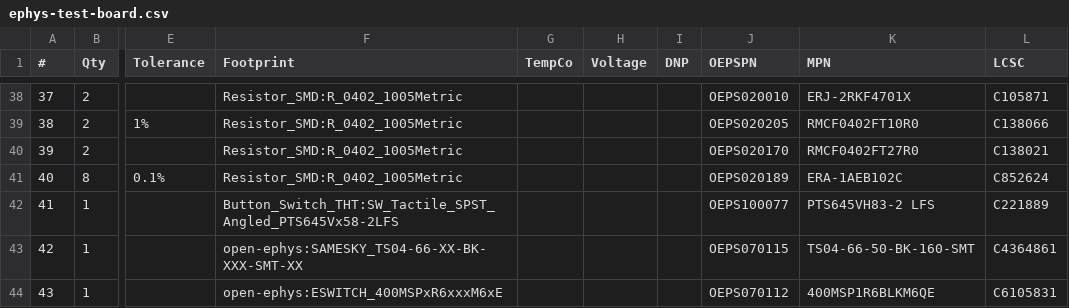
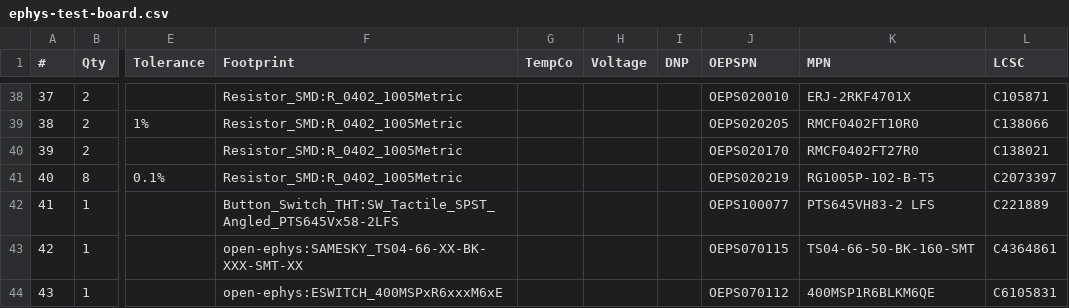
Before and after one commit to open-ephys/ephys-test-board, a CSV file: pcb/manufacturing/bom/ephys-test-board.csv, drawn as a sheet; only a part is shown, gaps mark what is left out; the diff names each change by its address in the sheet, - before the commit and + after, or states it on an @@ line.

Commit message:
Minor BOM fix before production
Update the 1k 0402 resistor footprint/PN across BOM and schematics.

```diff
--- a/pcb/manufacturing/bom/ephys-test-board.csv
+++ b/pcb/manufacturing/bom/ephys-test-board.csv
-J41 (OEPSPN): OEPS020189
+J41 (OEPSPN): OEPS020219
-K41 (MPN): ERA-1AEB102C
+K41 (MPN): RG1005P-102-B-T5
-L41 (LCSC): C852624
+L41 (LCSC): C2073397
```
Also changed, not shown: 3 other files.
